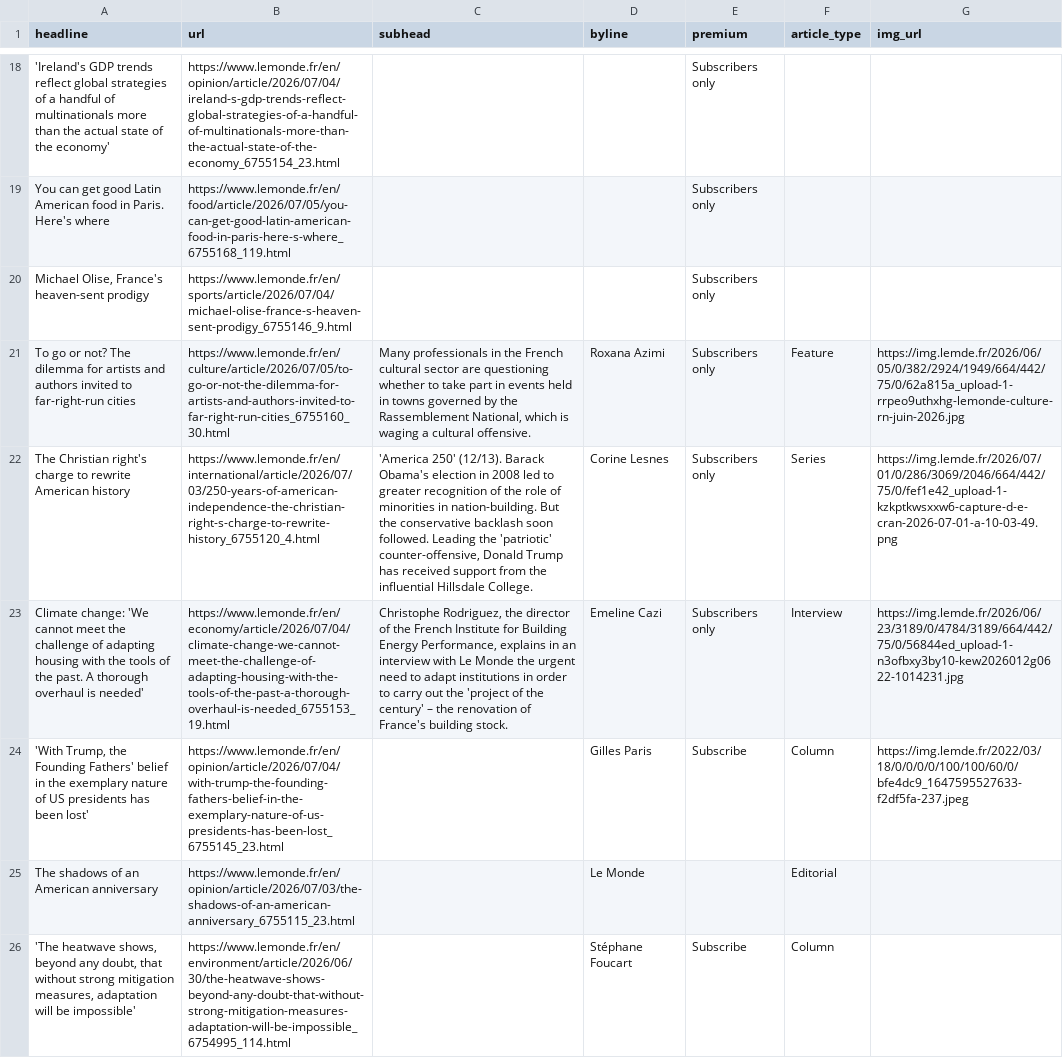
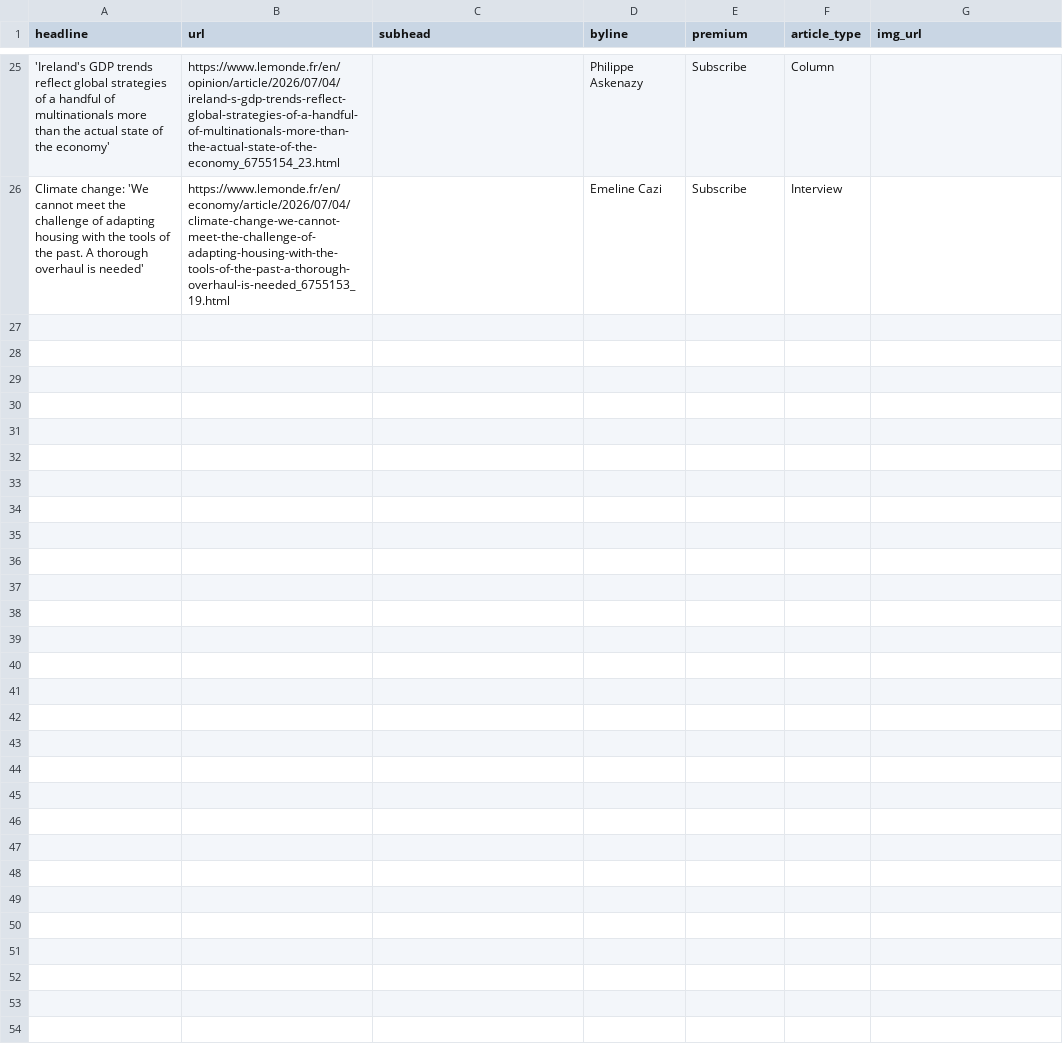
Before and after one commit to var-iane/lemonde-scraper, a CSV file: lemonde-scraped-results.csv, drawn as a sheet; only a part is shown, gaps mark what is left out; removed rows and columns are numbered as before the commit, all else as after; the diff covers the shown part only; the diff names each change by its address in the sheet, - before the commit and + after, or states it on an @@ line.

```diff
--- a/lemonde-scraped-results.csv
+++ b/lemonde-scraped-results.csv
-D25 (byline): (empty)
+D25 (byline): Philippe Askenazy
-E25 (premium): Subscribers only
+E25 (premium): Subscribe
-F25 (article_type): (empty)
+F25 (article_type): Column
-row 19: You can get good Latin American food in Paris. Here's where | https://www.lemonde.fr/en/food/article/2026/07/05/you-can-get-good-latin-american-food-in-paris-here-s-where_6755168_119.html |  |  | Subscribers only
-row 20: Michael Olise, France's heaven-sent prodigy | https://www.lemonde.fr/en/sports/article/2026/07/04/michael-olise-france-s-heaven-sent-prodigy_6755146_9.html |  |  | Subscribers only
-row 21: To go or not? The dilemma for artists and authors invited to far-right-run cities | https://www.lemonde.fr/en/culture/article/2026/07/05/to-go-or-not-the-dilemma-for-artists-and-authors-invited-to-far-right-run-cities_6755160_30.html | Many professionals in the French cultural sector are questioning whether to take part in events held in towns governed by the Rassemblement National, which is waging a cultural offensive. | Roxana Azimi | Subscribers only | Feature | https://img.lemde.fr/2026/06/05/0/382/2924/1949/664/442/75/0/62a815a_upload-1-rrpeo9uthxhg-lemonde-culture-rn-juin-2026.jpg
-row 22: The Christian right's charge to rewrite American history | https://www.lemonde.fr/en/international/article/2026/07/03/250-years-of-american-independence-the-christian-right-s-charge-to-rewrite-history_6755120_4.html | 'America 250' (12/13). Barack Obama's election in 2008 led to greater recognition of the role of minorities in nation-building. But the conservative backlash soon followed. Leading the 'patriotic' counter-offensive, Donald Trump has received support from the influential Hillsdale College. | Corine Lesnes | Subscribers only | Series | https://img.lemde.fr/2026/07/01/0/286/3069/2046/664/442/75/0/fef1e42_upload-1-kzkptkwsxxw6-capture-d-e-cran-2026-07-01-a-10-03-49.png
-C26 (subhead): Christophe Rodriguez, the director of the French Institute for Building Energy Performance, explains in an interview with Le Monde the urgent need to adapt institutions in order to carry out the 'project of the century' – the renovation of France's building stock.
+C26 (subhead): (empty)
-E26 (premium): Subscribers only
+E26 (premium): Subscribe
-G26 (img_url): https://img.lemde.fr/2026/06/23/3189/0/4784/3189/664/442/75/0/56844ed_upload-1-n3ofbxy3by10-kew2026012g0622-1014231.jpg
+G26 (img_url): (empty)
-row 24: 'With Trump, the Founding Fathers' belief in the exemplary nature of US presidents has been lost' | https://www.lemonde.fr/en/opinion/article/2026/07/04/with-trump-the-founding-fathers-belief-in-the-exemplary-nature-of-us-presidents-has-been-lost_6755145_23.html |  | Gilles Paris | Subscribe | Column | https://img.lemde.fr/2022/03/18/0/0/0/0/100/100/60/0/bfe4dc9_1647595527633-f2df5fa-237.jpeg
-row 25: The shadows of an American anniversary | https://www.lemonde.fr/en/opinion/article/2026/07/03/the-shadows-of-an-american-anniversary_6755115_23.html |  | Le Monde |  | Editorial
-row 26: 'The heatwave shows, beyond any doubt, that without strong mitigation measures, adaptation will be impossible' | https://www.lemonde.fr/en/environment/article/2026/06/30/the-heatwave-shows-beyond-any-doubt-that-without-strong-mitigation-measures-adaptation-will-be-impossible_6754995_114.html |  | Stéphane Foucart | Subscribe | Column
```
Also changed, not shown: 20 added rows, 13 removed rows and 7 edited cells elsewhere in this file.
